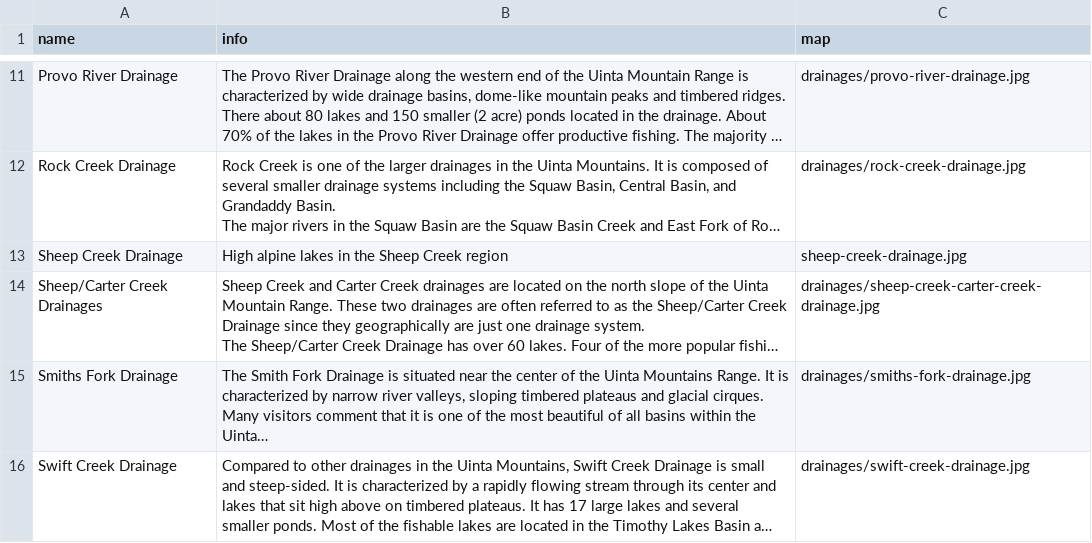
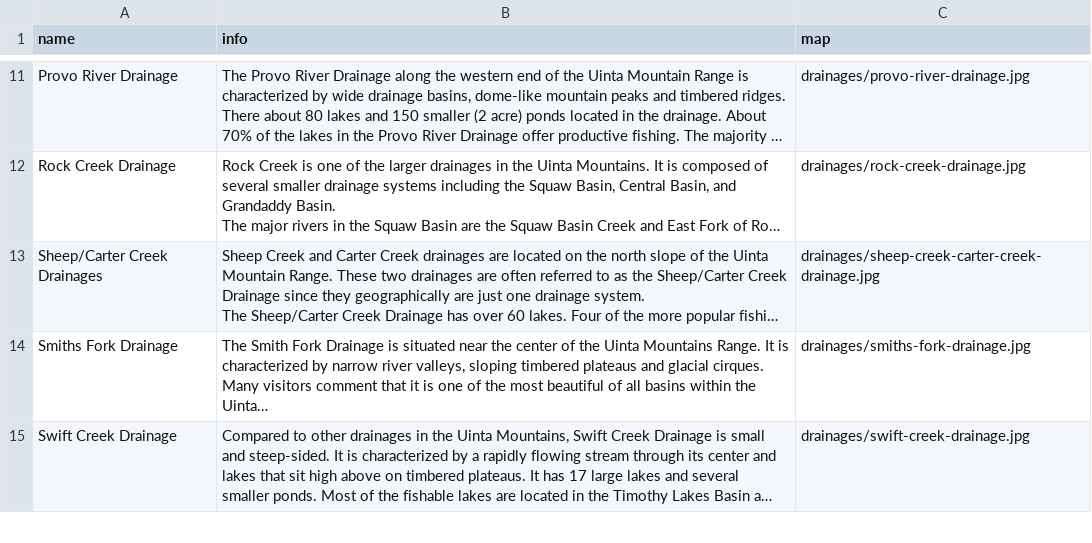
Before and after one commit to jedwood/uintas100, a CSV file: data/seeds/drainages.csv, drawn as a sheet; only a part is shown, gaps mark what is left out; long unchanged cells end in …; the diff names each change by its address in the sheet, - before the commit and + after, or states it on an @@ line.

```diff
--- a/data/seeds/drainages.csv
+++ b/data/seeds/drainages.csv
-row 13: Sheep Creek Drainage | High alpine lakes in the Sheep Creek region | sheep-creek-drainage.jpg
```
Also changed, not shown: 3 other files.
